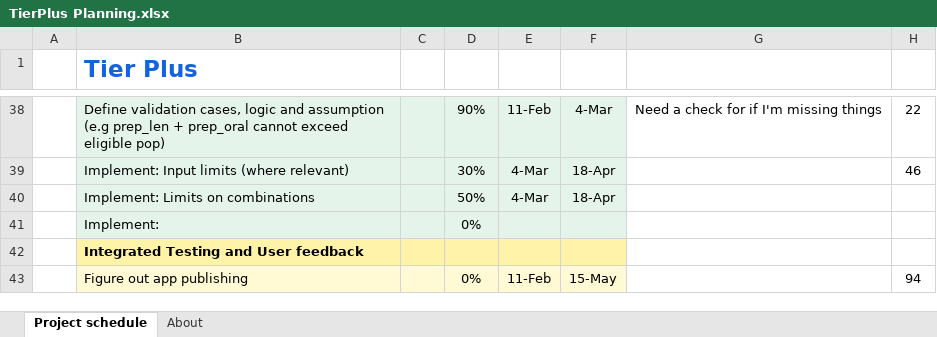
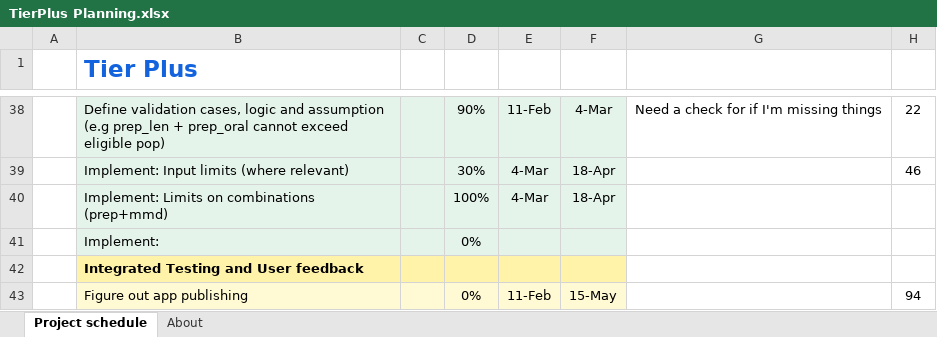
Before and after one commit to adenooy2/HIV_prioritization_tool, an Excel workbook: resources/TierPlus Planning.xlsx, sheet Project schedule, drawn as a sheet; only a part is shown, gaps mark what is left out; values as stored, in another font and other column widths than the file's, no borders; charts and pictures and conditional formats not drawn; the diff names each change by its address in the sheet, - before the commit and + after, or states it on an @@ line.

Commit message:
MMD combo limits

```diff
--- a/resources/TierPlus Planning.xlsx (sheet Project schedule)
+++ b/resources/TierPlus Planning.xlsx (sheet Project schedule)
-B40 (Tier Plus): Implement: Limits on combinations
+B40 (Tier Plus): Implement: Limits on combinations (prep+mmd)
-D40: 50%
+D40: 100%
```
Also changed, not shown: 2 other files.
